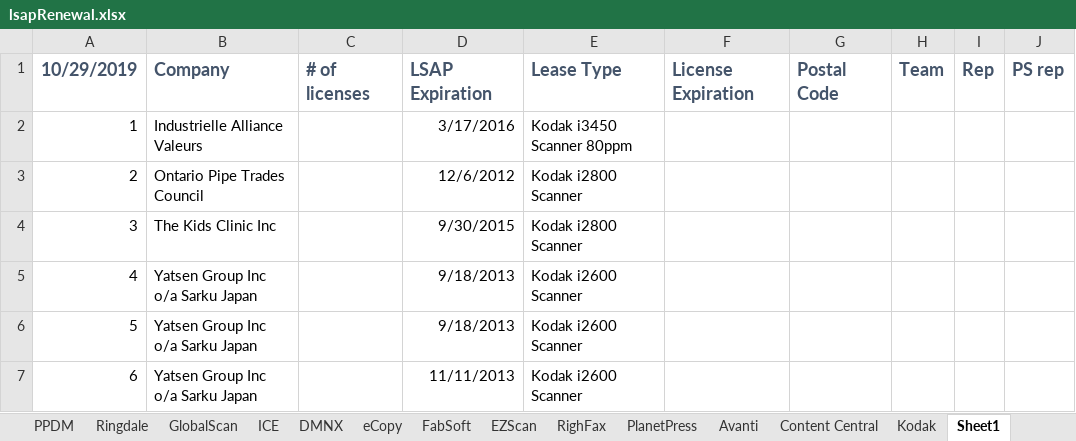
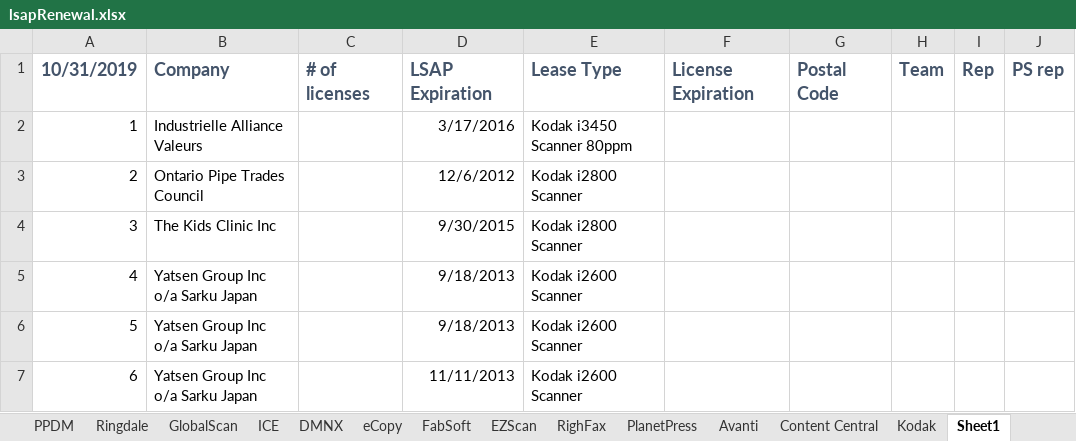
Before and after one commit to ChimeraBlack1/LSAPRewnewalReminder, an Excel workbook: lsapRenewal.xlsx, sheet Sheet1, drawn as a sheet; only a part is shown; values as stored, in another font and other column widths than the file's, no borders; the diff names each change by its address in the sheet, - before the commit and + after, or states it on an @@ line.

```diff
--- a/lsapRenewal.xlsx (sheet Sheet1)
+++ b/lsapRenewal.xlsx (sheet Sheet1)
-A1: 10/29/2019
+A1: 10/31/2019
```
Also changed, not shown: sheet LF, 1 other file.
